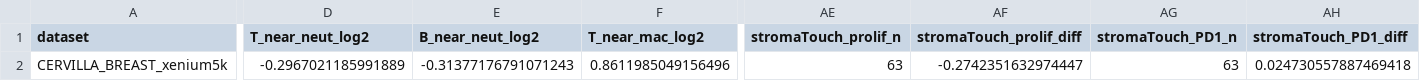
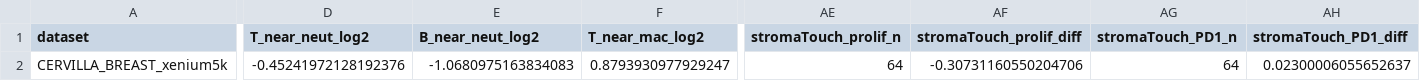
Before and after one commit to runtkee/tumor-neighborhood-benchmark, a CSV file: src/bio/kit/reference/CERVILLA_BREAST_xenium5k.csv, drawn as a sheet; only a part is shown, gaps mark what is left out; the diff covers the shown part only; the diff names each change by its address in the sheet, - before the commit and + after, or states it on an @@ line.

```diff
--- a/src/bio/kit/reference/CERVILLA_BREAST_xenium5k.csv
+++ b/src/bio/kit/reference/CERVILLA_BREAST_xenium5k.csv
-D2 (T_near_neut_log2): -0.2967021185991889
+D2 (T_near_neut_log2): -0.45241972128192376
-E2 (B_near_neut_log2): -0.31377176791071243
+E2 (B_near_neut_log2): -1.0680975163834083
-F2 (T_near_mac_log2): 0.8611985049156496
+F2 (T_near_mac_log2): 0.8793930977929247
-AE2 (stromaTouch_prolif_n): 63
+AE2 (stromaTouch_prolif_n): 64
-AF2 (stromaTouch_prolif_diff): -0.2742351632974447
+AF2 (stromaTouch_prolif_diff): -0.30731160550204706
-AG2 (stromaTouch_PD1_n): 63
+AG2 (stromaTouch_PD1_n): 64
-AH2 (stromaTouch_PD1_diff): 0.024730557887469418
+AH2 (stromaTouch_PD1_diff): 0.02300006055652637
```
Also changed, not shown: 31 edited cells elsewhere in this file, src/bio/kit/reference/CERVILLA_COLORECTAL_xenium5k.csv, src/bio/kit/reference/CERVILLA_LUNG_xenium5k.csv, 15 other files.
